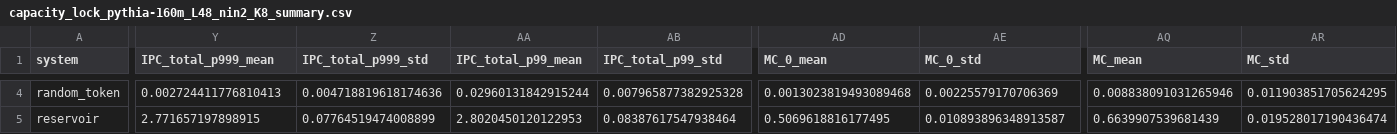
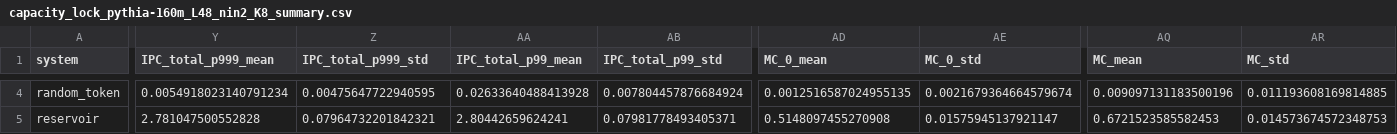
Before and after one commit to aetherwing-io/game-of-life, a CSV file: results/capacity_lock_pythia-160m_L48_nin2_K8_summary.csv, drawn as a sheet; only a part is shown, gaps mark what is left out; the diff covers the shown part only; the diff names each change by its address in the sheet, - before the commit and + after, or states it on an @@ line.

```diff
--- a/results/capacity_lock_pythia-160m_L48_nin2_K8_summary.csv
+++ b/results/capacity_lock_pythia-160m_L48_nin2_K8_summary.csv
-Y4 (IPC_total_p999_mean): 0.002724411776810413
+Y4 (IPC_total_p999_mean): 0.0054918023140791234
-Z4 (IPC_total_p999_std): 0.004718819618174636
+Z4 (IPC_total_p999_std): 0.00475647722940595
-AA4 (IPC_total_p99_mean): 0.02960131842915244
+AA4 (IPC_total_p99_mean): 0.02633640488413928
-AB4 (IPC_total_p99_std): 0.007965877382925328
+AB4 (IPC_total_p99_std): 0.007804457876684924
-AD4 (MC_0_mean): 0.0013023819493089468
+AD4 (MC_0_mean): 0.0012516587024955135
-AE4 (MC_0_std): 0.00225579170706369
+AE4 (MC_0_std): 0.0021679364664579674
-AQ4 (MC_mean): 0.008838091031265946
+AQ4 (MC_mean): 0.009097131183500196
-AR4 (MC_std): 0.011903851705624295
+AR4 (MC_std): 0.011193608169814885
-Y5 (IPC_total_p999_mean): 2.771657197898915
+Y5 (IPC_total_p999_mean): 2.781047500552828
-Z5 (IPC_total_p999_std): 0.07764519474008899
+Z5 (IPC_total_p999_std): 0.07964732201842321
-AA5 (IPC_total_p99_mean): 2.8020450120122953
+AA5 (IPC_total_p99_mean): 2.80442659624241
-AB5 (IPC_total_p99_std): 0.08387617547938464
+AB5 (IPC_total_p99_std): 0.07981778493405371
-AD5 (MC_0_mean): 0.5069618816177495
+AD5 (MC_0_mean): 0.5148097455270908
-AE5 (MC_0_std): 0.010893896348913587
+AE5 (MC_0_std): 0.01575945137921147
-AQ5 (MC_mean): 0.6639907539681439
+AQ5 (MC_mean): 0.6721523585582453
-AR5 (MC_std): 0.019528017190436474
+AR5 (MC_std): 0.014573674572348753
```
Also changed, not shown: 112 edited cells elsewhere in this file, results/capacity_lock_pythia-160m_L48_nin2_K8_configs.csv, results/capacity_lock_pythia-160m_L48_nin2_K8_raw.csv, 5 other files.
